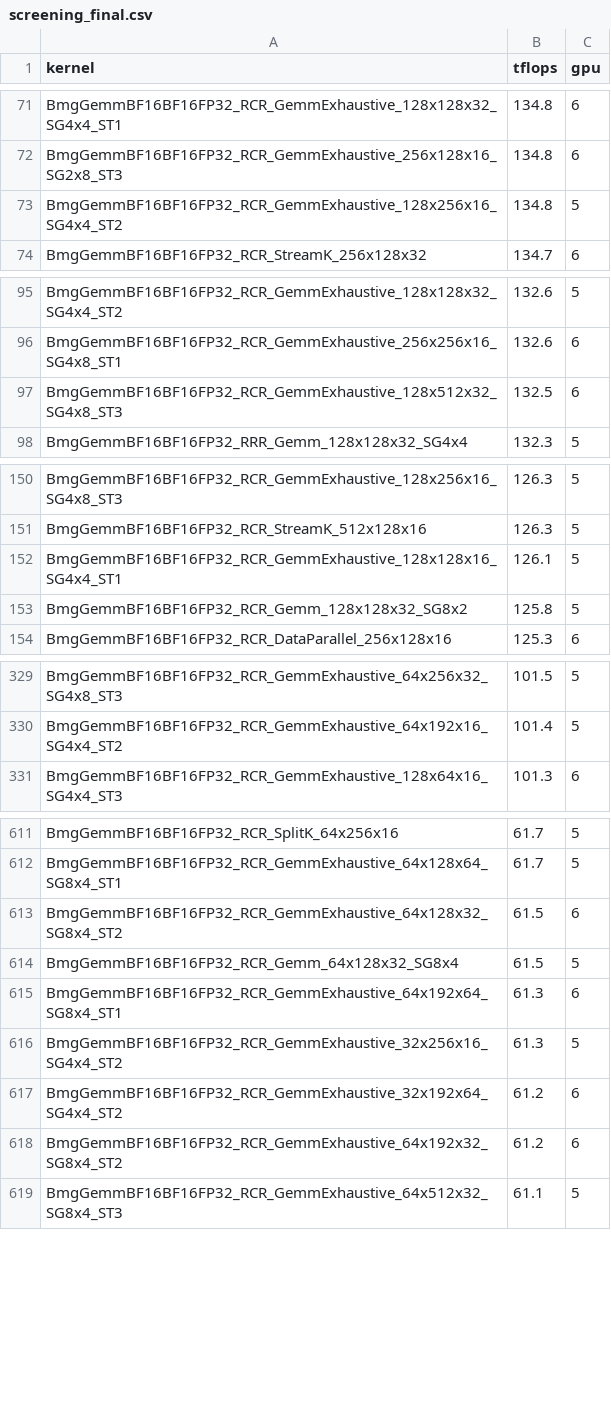
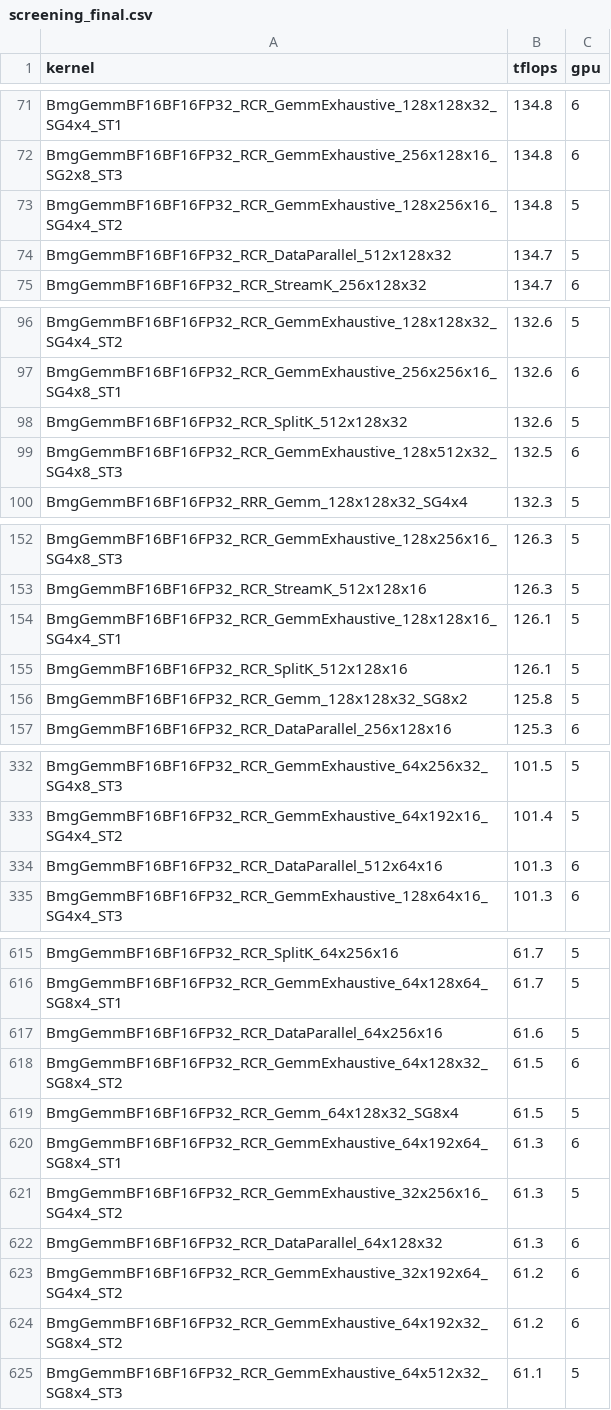
Before and after one commit to intel/sycl-tla, a CSV file: docs/screening_final.csv, drawn as a sheet; only a part is shown, gaps mark what is left out; the diff covers the shown part only; the diff names each change by its address in the sheet, - before the commit and + after, or states it on an @@ line.

Commit message:
data: complete 992-kernel report (496 screening + 12 retest, 100% pass, max 154.1 TFLOPS)

```diff
--- a/docs/screening_final.csv
+++ b/docs/screening_final.csv
+row 74: BmgGemmBF16BF16FP32_RCR_DataParallel_512x128x32 | 134.7 | 5
+row 98: BmgGemmBF16BF16FP32_RCR_SplitK_512x128x32 | 132.6 | 5
+row 155: BmgGemmBF16BF16FP32_RCR_SplitK_512x128x16 | 126.1 | 5
+row 334: BmgGemmBF16BF16FP32_RCR_DataParallel_512x64x16 | 101.3 | 6
+row 617: BmgGemmBF16BF16FP32_RCR_DataParallel_64x256x16 | 61.6 | 5
+row 622: BmgGemmBF16BF16FP32_RCR_DataParallel_64x128x32 | 61.3 | 6
```
Also changed, not shown: 18 added rows and 1 moved row elsewhere in this file.
